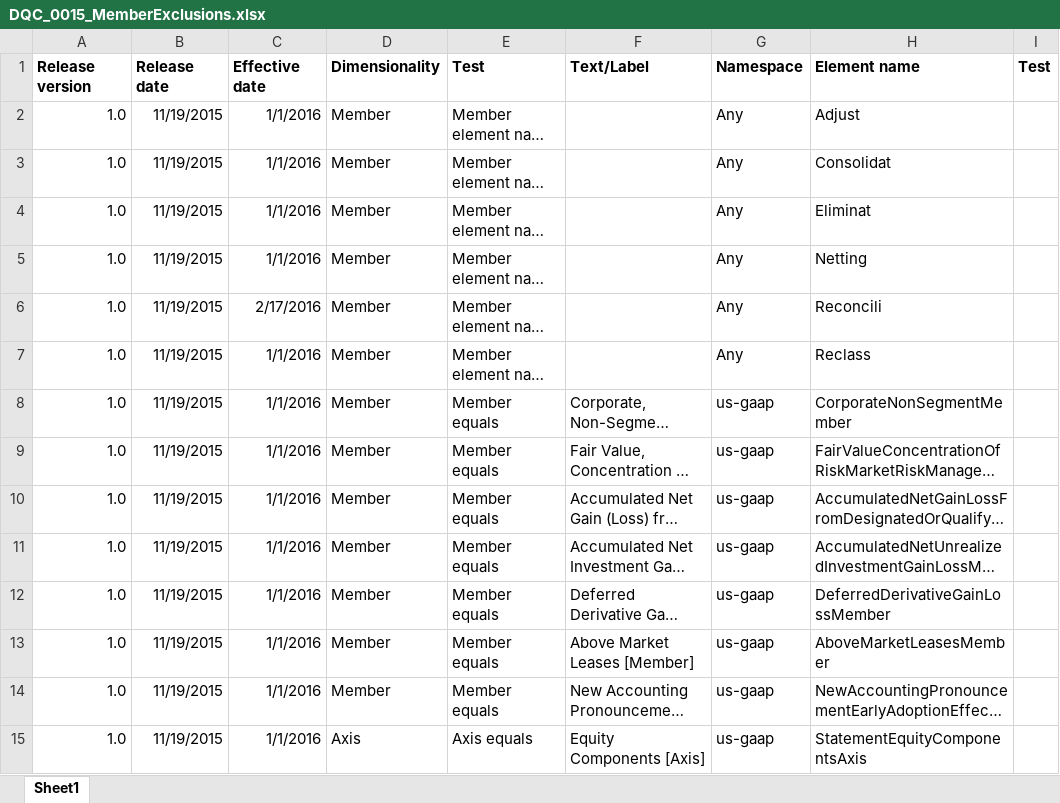
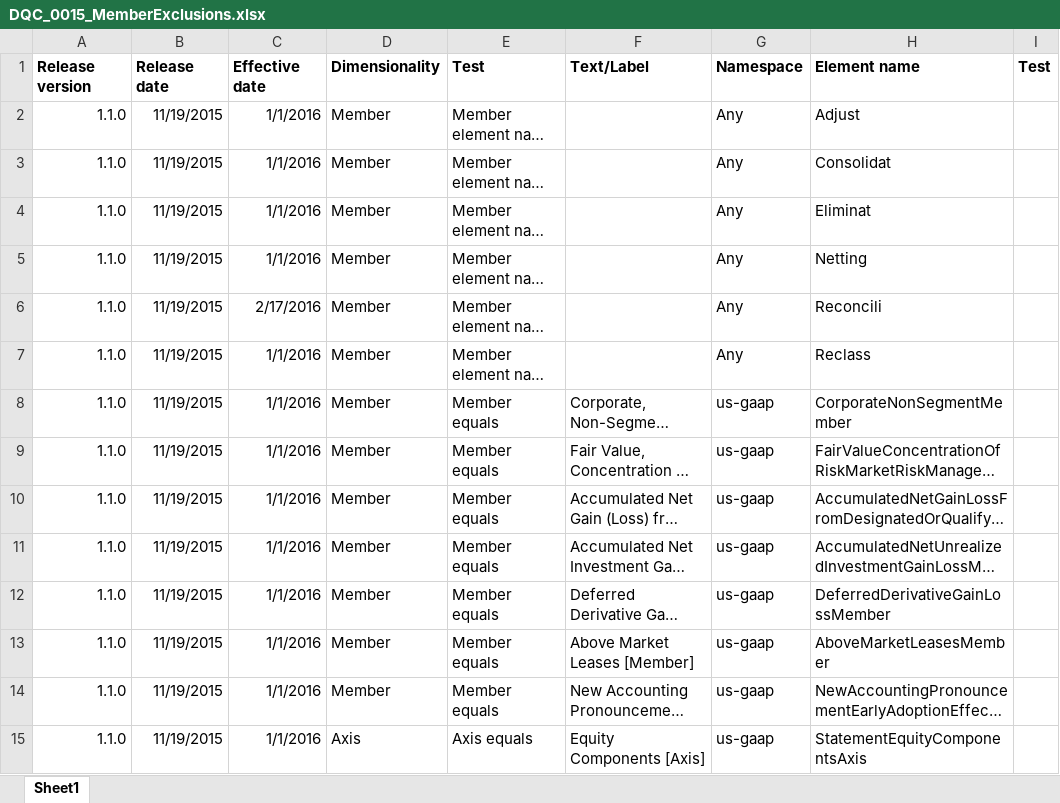
Before and after one commit to DataQualityCommittee/dqc_us_rules, an Excel workbook: docs/DQC_US_0015/DQC_0015_MemberExclusions.xlsx, sheet Sheet1, drawn as a sheet; only a part is shown; long unchanged cells end in …; values as stored, in another font and other column widths than the file's, no borders; the diff covers the shown part only; the diff names each change by its address in the sheet, - before the commit and + after, or states it on an @@ line.

Commit message:
update xlsx for version

```diff
--- a/docs/DQC_US_0015/DQC_0015_MemberExclusions.xlsx (sheet Sheet1)
+++ b/docs/DQC_US_0015/DQC_0015_MemberExclusions.xlsx (sheet Sheet1)
-A2:A15: 1.0
+A2:A15: 1.1.0
```
Also changed, not shown: 18 edited cells elsewhere in this sheet.
